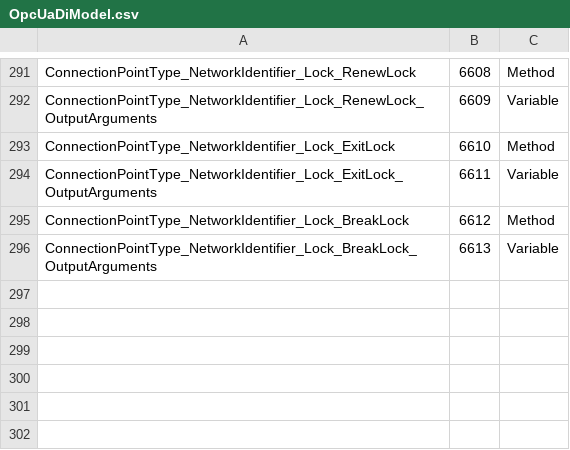
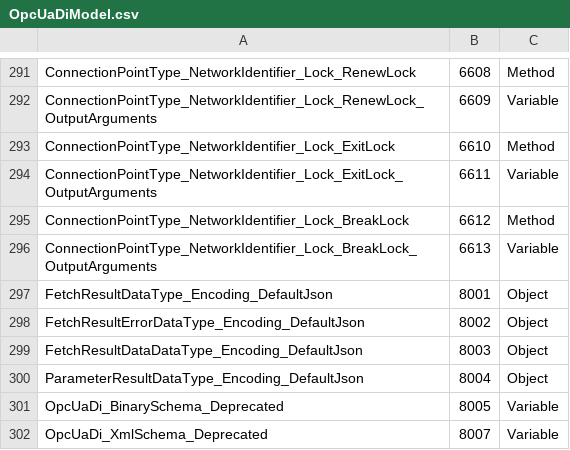
Before and after one commit to OPCFoundation/UA-Nodeset, a CSV file: di/OpcUaDiModel.csv, drawn as a sheet; only a part is shown, gaps mark what is left out.

```diff
--- a/di/OpcUaDiModel.csv
+++ b/di/OpcUaDiModel.csv
@@ -296 +296,7 @@ ConnectionPointType_NetworkIdentifier_Lock_BreakLock,6612,Method
 ConnectionPointType_NetworkIdentifier_Lock_BreakLock_OutputArguments,6613,Variable
+FetchResultDataType_Encoding_DefaultJson,8001,Object
+FetchResultErrorDataType_Encoding_DefaultJson,8002,Object
+FetchResultDataDataType_Encoding_DefaultJson,8003,Object
+ParameterResultDataType_Encoding_DefaultJson,8004,Object
+OpcUaDi_BinarySchema_Deprecated,8005,Variable
+OpcUaDi_XmlSchema_Deprecated,8007,Variable
```
Also changed, not shown: MTConnect/MTConnectModel.csv, adi/OpcUaAdiModel.csv, 14 other files.
